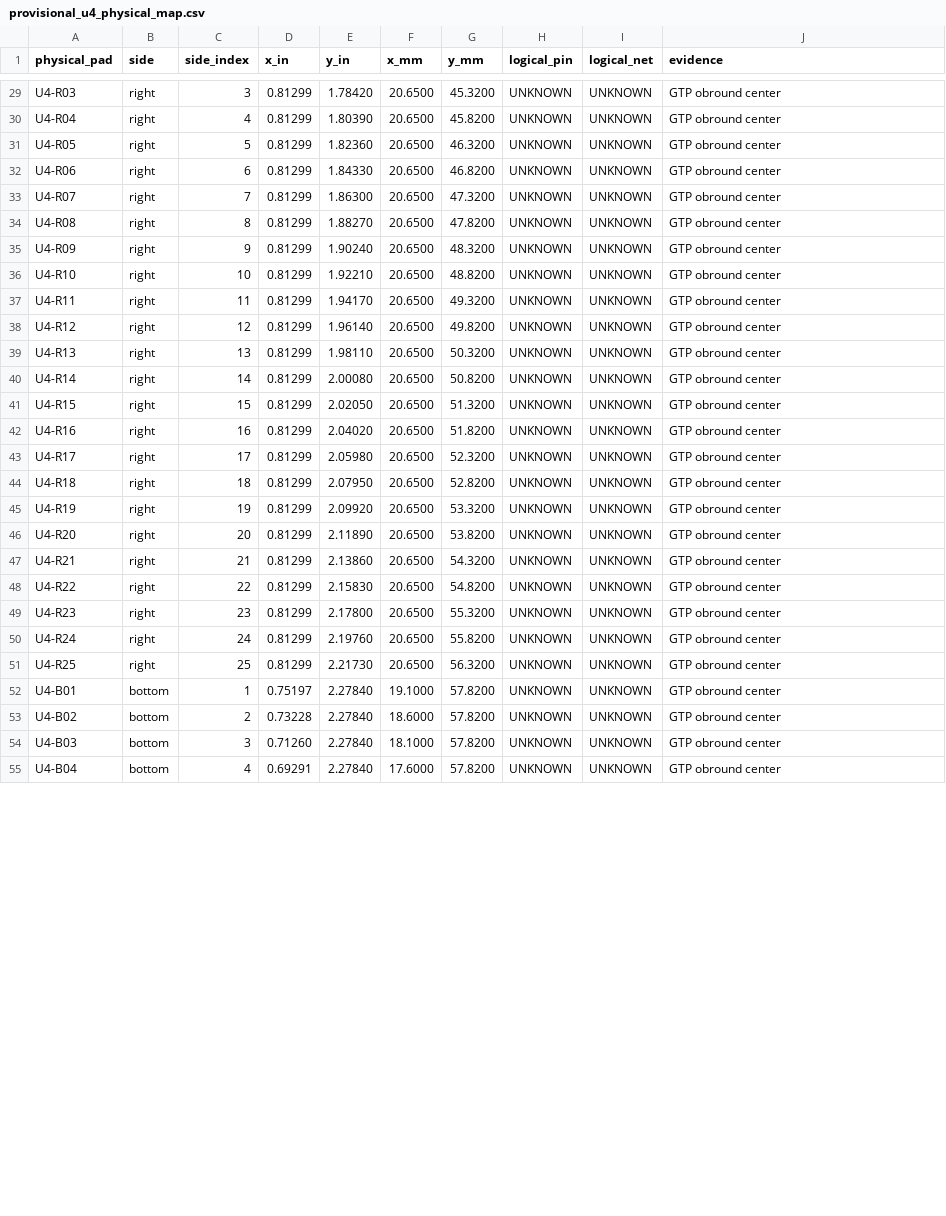
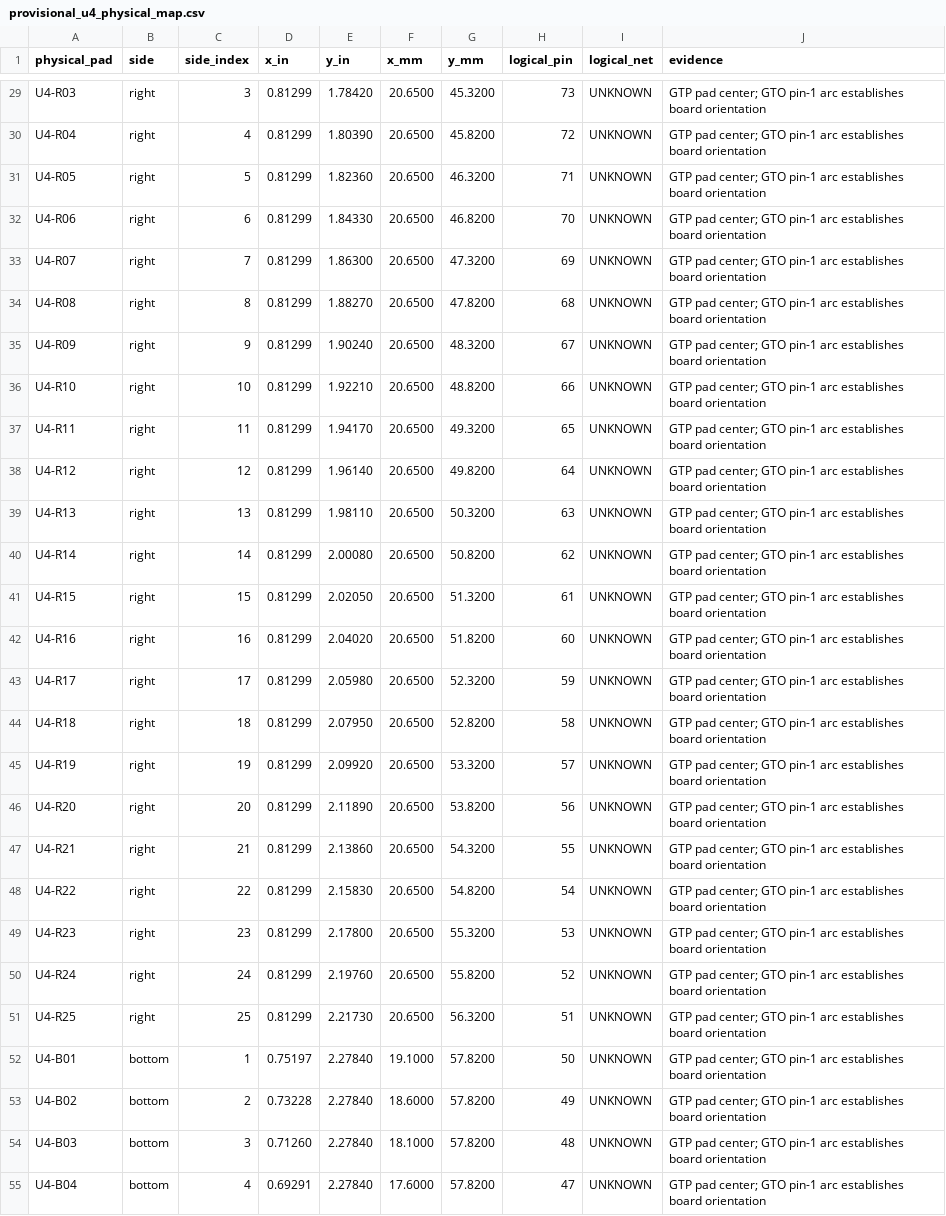
Before and after one commit to Frimples/MacSE-PiStorm-DirectSocket, a CSV file: provisional_u4_physical_map.csv, drawn as a sheet; only a part is shown, gaps mark what is left out; the diff covers the shown part only; the diff names each change by its address in the sheet, - before the commit and + after, or states it on an @@ line.

Commit message:
Resolve U4 pin orientation from Gerber marker

```diff
--- a/provisional_u4_physical_map.csv
+++ b/provisional_u4_physical_map.csv
-H29 (logical_pin): UNKNOWN
+H29 (logical_pin): 73
-J29:J55 (evidence): GTP obround center
+J29:J55 (evidence): GTP pad center; GTO pin-1 arc establishes board orientation
-H30 (logical_pin): UNKNOWN
+H30 (logical_pin): 72
-H31 (logical_pin): UNKNOWN
+H31 (logical_pin): 71
-H32 (logical_pin): UNKNOWN
+H32 (logical_pin): 70
-H33 (logical_pin): UNKNOWN
+H33 (logical_pin): 69
-H34 (logical_pin): UNKNOWN
+H34 (logical_pin): 68
-H35 (logical_pin): UNKNOWN
+H35 (logical_pin): 67
-H36 (logical_pin): UNKNOWN
+H36 (logical_pin): 66
-H37 (logical_pin): UNKNOWN
+H37 (logical_pin): 65
-H38 (logical_pin): UNKNOWN
+H38 (logical_pin): 64
-H39 (logical_pin): UNKNOWN
+H39 (logical_pin): 63
-H40 (logical_pin): UNKNOWN
+H40 (logical_pin): 62
-H41 (logical_pin): UNKNOWN
+H41 (logical_pin): 61
-H42 (logical_pin): UNKNOWN
+H42 (logical_pin): 60
-H43 (logical_pin): UNKNOWN
+H43 (logical_pin): 59
-H44 (logical_pin): UNKNOWN
+H44 (logical_pin): 58
-H45 (logical_pin): UNKNOWN
+H45 (logical_pin): 57
-H46 (logical_pin): UNKNOWN
+H46 (logical_pin): 56
-H47 (logical_pin): UNKNOWN
+H47 (logical_pin): 55
-H48 (logical_pin): UNKNOWN
+H48 (logical_pin): 54
-H49 (logical_pin): UNKNOWN
+H49 (logical_pin): 53
-H50 (logical_pin): UNKNOWN
+H50 (logical_pin): 52
-H51 (logical_pin): UNKNOWN
+H51 (logical_pin): 51
-H52 (logical_pin): UNKNOWN
+H52 (logical_pin): 50
-H53 (logical_pin): UNKNOWN
+H53 (logical_pin): 49
-H54 (logical_pin): UNKNOWN
+H54 (logical_pin): 48
-H55 (logical_pin): UNKNOWN
+H55 (logical_pin): 47
```
Also changed, not shown: 146 edited cells elsewhere in this file, 1 other file.
